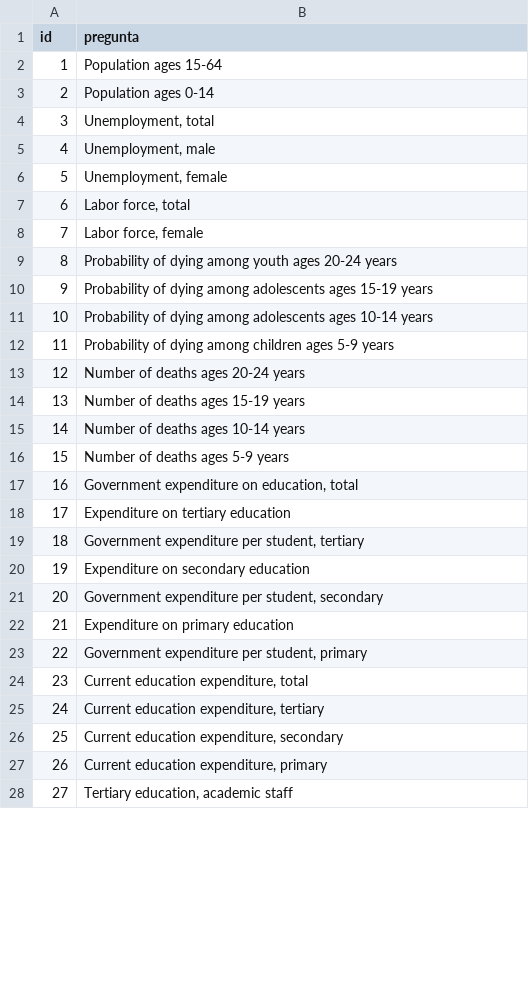
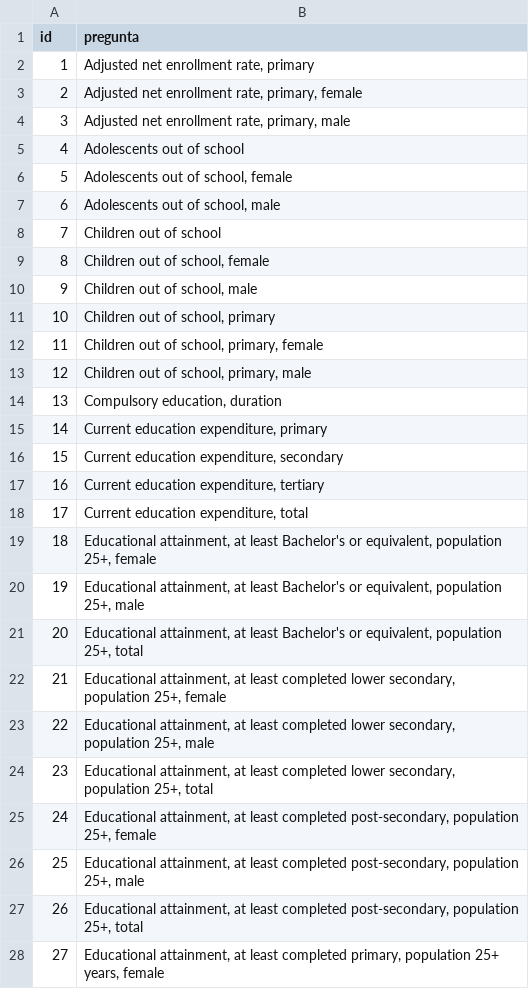
Before and after one commit to nicodigo/bdm_2026, a CSV file: TPs/TP02/data_ETL/preguntas.csv, drawn as a sheet; only a part is shown; the diff covers the shown part only.

```diff
--- a/TPs/TP02/data_ETL/preguntas.csv
+++ b/TPs/TP02/data_ETL/preguntas.csv
@@ -1,28 +1,28 @@
 id,pregunta
-1,Population ages 15-64
-2,Population ages 0-14
-3,"Unemployment, total"
-4,"Unemployment, male"
-5,"Unemployment, female"
-6,"Labor force, total"
-7,"Labor force, female"
-8,Probability of dying among youth ages 20-24 years
-9,Probability of dying among adolescents ages 15-19 years
-10,Probability of dying among adolescents ages 10-14 years
-11,Probability of dying among children ages 5-9 years
-12,Number of deaths ages 20-24 years
-13,Number of deaths ages 15-19 years
-14,Number of deaths ages 10-14 years
-15,Number of deaths ages 5-9 years
-16,"Government expenditure on education, total"
-17,Expenditure on tertiary education
-18,"Government expenditure per student, tertiary"
-19,Expenditure on secondary education
-20,"Government expenditure per student, secondary"
-21,Expenditure on primary education
-22,"Government expenditure per student, primary"
-23,"Current education expenditure, total"
-24,"Current education expenditure, tertiary"
-25,"Current education expenditure, secondary"
-26,"Current education expenditure, primary"
-27,"Tertiary education, academic staff"
+1,"Adjusted net enrollment rate, primary"
+2,"Adjusted net enrollment rate, primary, female"
+3,"Adjusted net enrollment rate, primary, male"
+4,Adolescents out of school
+5,"Adolescents out of school, female"
+6,"Adolescents out of school, male"
+7,Children out of school
+8,"Children out of school, female"
+9,"Children out of school, male"
+10,"Children out of school, primary"
+11,"Children out of school, primary, female"
+12,"Children out of school, primary, male"
+13,"Compulsory education, duration"
+14,"Current education expenditure, primary"
+15,"Current education expenditure, secondary"
+16,"Current education expenditure, tertiary"
+17,"Current education expenditure, total"
+18,"Educational attainment, at least Bachelor's or equivalent, population 25+, female"
+19,"Educational attainment, at least Bachelor's or equivalent, population 25+, male"
+20,"Educational attainment, at least Bachelor's or equivalent, population 25+, total"
+21,"Educational attainment, at least completed lower secondary, population 25+, female"
+22,"Educational attainment, at least completed lower secondary, population 25+, male"
+23,"Educational attainment, at least completed lower secondary, population 25+, total"
+24,"Educational attainment, at least completed post-secondary, population 25+, female"
+25,"Educational attainment, at least completed post-secondary, population 25+, male"
+26,"Educational attainment, at least completed post-secondary, population 25+, total"
+27,"Educational attainment, at least completed primary, population 25+ years, female"
```
Also changed, not shown: 123 edited cells elsewhere in this file, 9 other files.
